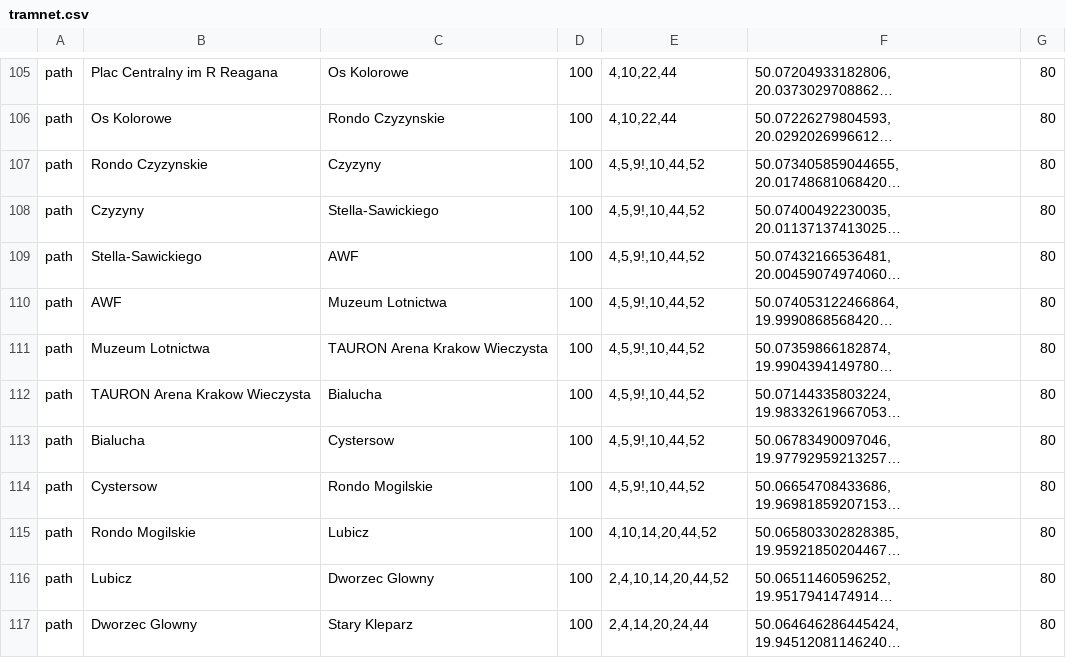
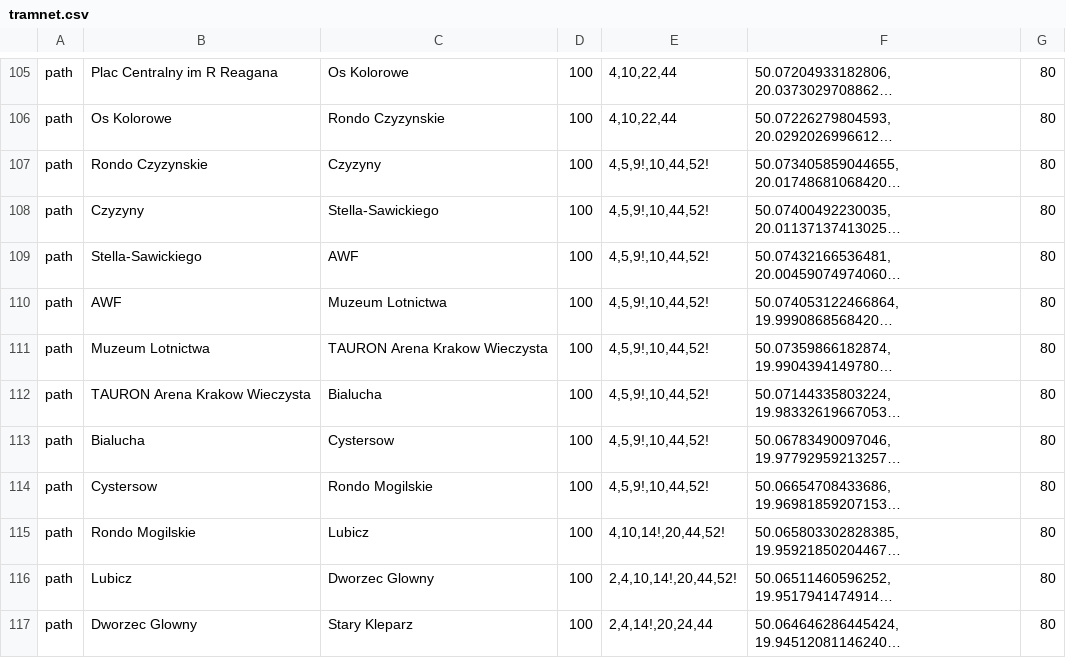
Before and after one commit to aolesek/tram-network-simulation, a CSV file: src/main/resources/tramnet.csv, drawn as a sheet; only a part is shown, gaps mark what is left out; long unchanged cells end in …; the diff covers the shown part only; the diff names each change by its address in the sheet, - before the commit and + after, or states it on an @@ line.

Commit message:
tramnet updated, bug fixes, waiting at stop multiple steps, frontend updates

```diff
--- a/src/main/resources/tramnet.csv
+++ b/src/main/resources/tramnet.csv
-E107:E114: 4,5,9!,10,44,52
+E107:E114: 4,5,9!,10,44,52!
-E115: 4,10,14,20,44,52
+E115: 4,10,14!,20,44,52!
-E116: 2,4,10,14,20,44,52
+E116: 2,4,10,14!,20,44,52!
-E117: 2,4,14,20,24,44
+E117: 2,4,14!,20,24,44
```
Also changed, not shown: 56 edited cells elsewhere in this file, out/production/resources/tramnet.csv, 13 other files.
